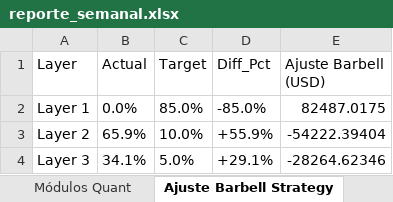
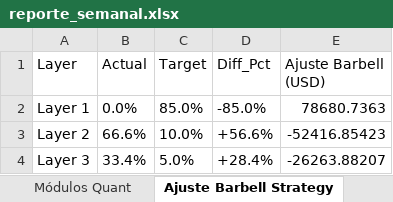
Before and after one commit to pseitler/River-Plate-Alpha, an Excel workbook: public/reporte_semanal.xlsx, sheet Ajuste Barbell Strategy, drawn as a sheet; values as stored, in another font and other column widths than the file's, no borders; the diff names each change by its address in the sheet, - before the commit and + after, or states it on an @@ line.

Commit message:
Auto-update: Actualizacion diaria finalizada

```diff
--- a/public/reporte_semanal.xlsx (sheet Ajuste Barbell Strategy)
+++ b/public/reporte_semanal.xlsx (sheet Ajuste Barbell Strategy)
-E2 (Ajuste Barbell (USD)): 82487.0175
+E2 (Ajuste Barbell (USD)): 78680.7363
-B3 (Actual): 65.9%
+B3 (Actual): 66.6%
-D3 (Diff_Pct): +55.9%
+D3 (Diff_Pct): +56.6%
-E3 (Ajuste Barbell (USD)): -54222.39404
+E3 (Ajuste Barbell (USD)): -52416.85423
-B4 (Actual): 34.1%
+B4 (Actual): 33.4%
-D4 (Diff_Pct): +29.1%
+D4 (Diff_Pct): +28.4%
-E4 (Ajuste Barbell (USD)): -28264.62346
+E4 (Ajuste Barbell (USD)): -26263.88207
```
Also changed, not shown: sheet Control de Riesgo, sheet Posiciones Ledger, sheet Rendimientos, sheet Módulos Quant, 1 other file.
